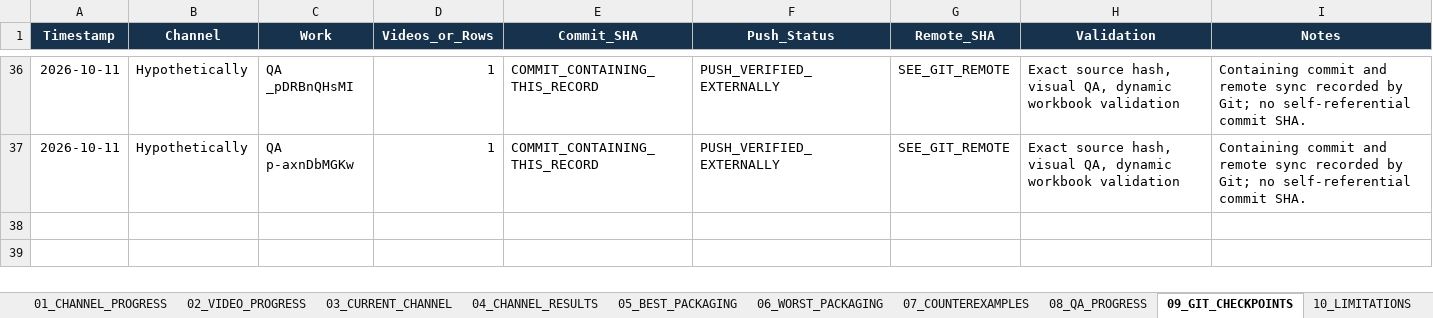
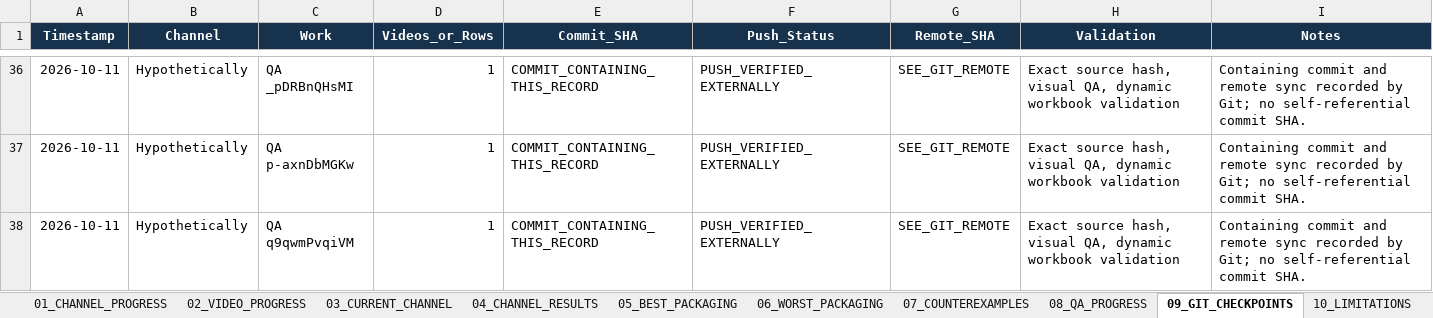
Before and after one commit to ghilmanITM360/youtube-intelligence-os, an Excel workbook: docs/research/thumbnail-forensics-2026-10-02/PACKAGING-PROGRESS.xlsx, sheet 09_GIT_CHECKPOINTS, drawn as a sheet; only a part is shown, gaps mark what is left out; values as stored, in another font and other column widths than the file's, no borders; table styles not drawn; the diff names each change by its address in the sheet, - before the commit and + after, or states it on an @@ line.

Commit message:
packaging: QA Hypothetically q9qwmPvqiVM

```diff
--- a/docs/research/thumbnail-forensics-2026-10-02/PACKAGING-PROGRESS.xlsx (sheet 09_GIT_CHECKPOINTS)
+++ b/docs/research/thumbnail-forensics-2026-10-02/PACKAGING-PROGRESS.xlsx (sheet 09_GIT_CHECKPOINTS)
+row 38: 2026-10-11 | Hypothetically | QA q9qwmPvqiVM | 1 | COMMIT_CONTAINING_THIS_RECORD | PUSH_VERIFIED_EXTERNALLY | SEE_GIT_REMOTE | Exact source hash, visual QA, dynamic workbook validation | Containing commit and remote sync recorded by Git; no self-referential commit SHA.
```
Also changed, not shown: sheet 08_QA_PROGRESS, sheet 03_CURRENT_CHANNEL, sheet 00_DASHBOARD, sheet 01_CHANNEL_PROGRESS, sheet 02_VIDEO_PROGRESS, 5 other files.
